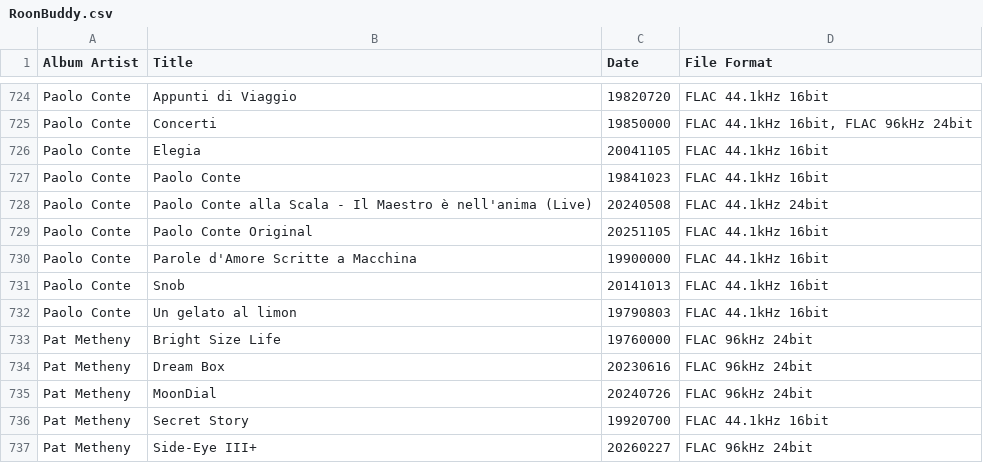
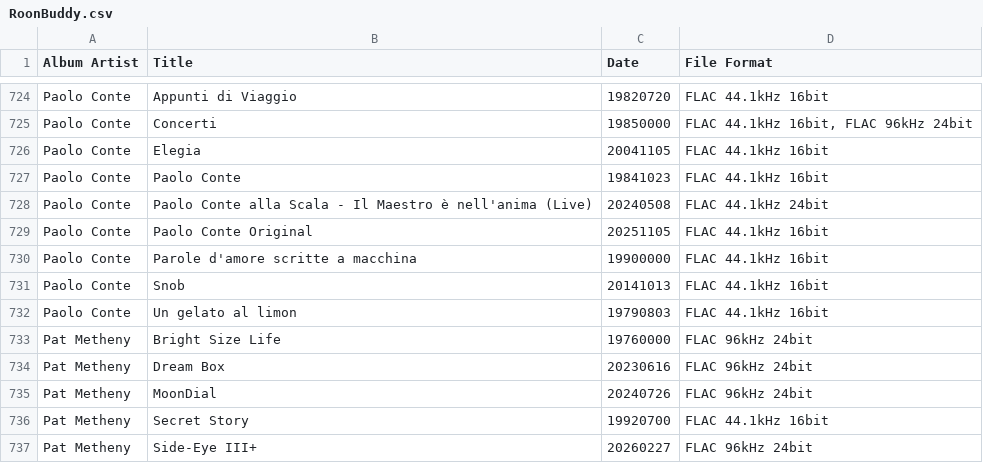
Before and after one commit to Burroughs7005/music-almanac, a CSV file: RoonBuddy.csv, drawn as a sheet; only a part is shown, gaps mark what is left out.

Commit message:
Roon Almanac Update 2026-09-13

```diff
--- a/RoonBuddy.csv
+++ b/RoonBuddy.csv
@@ -729,3 +729,3 @@ Paolo Conte;Paolo Conte alla Scala - Il Maestro è nell'anima (Live);20240508;
 Paolo Conte;Paolo Conte Original;20251105;FLAC 44.1kHz 16bit
-Paolo Conte;Parole d'Amore Scritte a Macchina;19900000;FLAC 44.1kHz 16bit
+Paolo Conte;Parole d'amore scritte a macchina;19900000;FLAC 44.1kHz 16bit
 Paolo Conte;Snob;20141013;FLAC 44.1kHz 16bit
```
Also changed, not shown: 3 other files.
